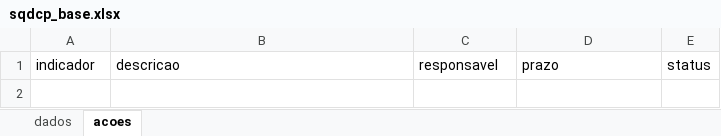
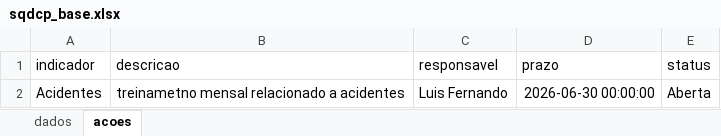
Before and after one commit to RodrigoM200682/INDICADORES-SQDCP, an Excel workbook: data/sqdcp_base.xlsx, sheet acoes, drawn as a sheet; values as stored, in another font and other column widths than the file's, no borders; the diff names each change by its address in the sheet, - before the commit and + after, or states it on an @@ line.

Commit message:
Atualiza base SQDCP FMDS

```diff
--- a/data/sqdcp_base.xlsx (sheet acoes)
+++ b/data/sqdcp_base.xlsx (sheet acoes)
+row 2: Acidentes | treinametno mensal relacionado a acidentes | Luis Fernando | 2026-06-30 00:00:00 | Aberta
```
